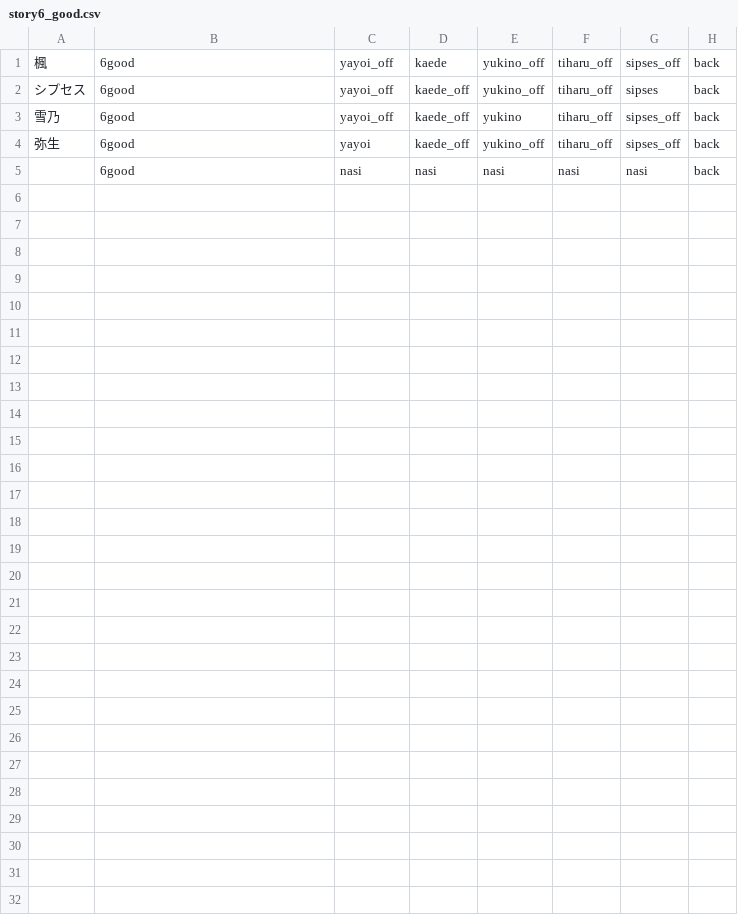
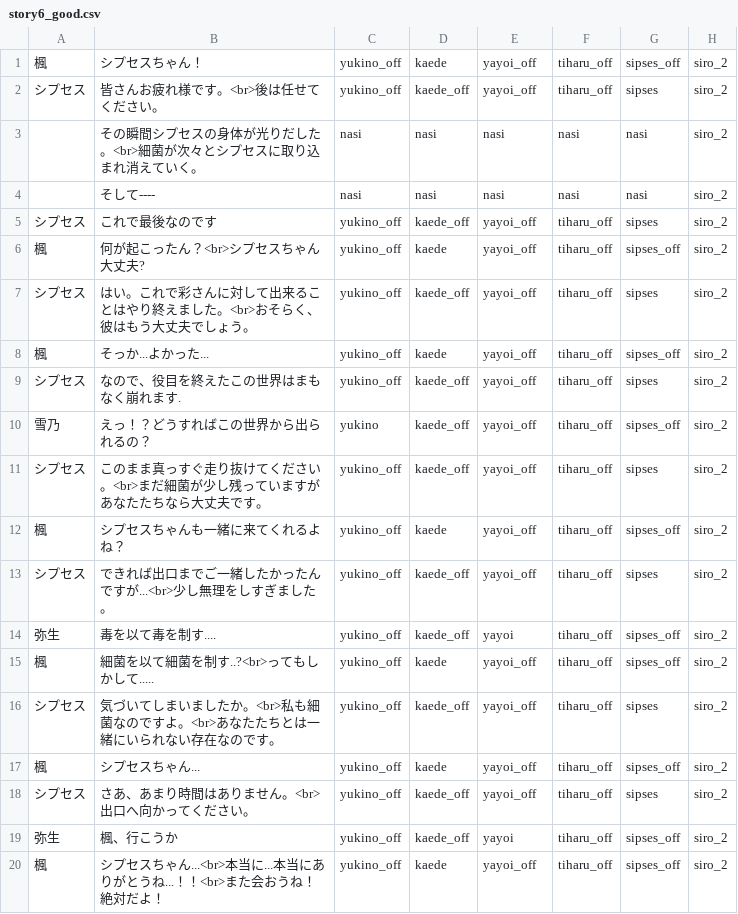
Before and after one commit to mline-lab/typing, a CSV file: STORY/csv/story6_good.csv, drawn as a sheet; only a part is shown; the diff covers the shown part only.

```diff
--- a/STORY/csv/story6_good.csv
+++ b/STORY/csv/story6_good.csv
@@ -1,5 +1,20 @@
-楓;6good;yayoi_off;kaede;yukino_off;tiharu_off;sipses_off;back;
-シプセス;6good;yayoi_off;kaede_off;yukino_off;tiharu_off;sipses;back;
-雪乃;6good;yayoi_off;kaede_off;yukino;tiharu_off;sipses_off;back;
-弥生;6good;yayoi;kaede_off;yukino_off;tiharu_off;sipses_off;back;
-;6good;nasi;nasi;nasi;nasi;nasi;back;
+楓;シプセスちゃん！;yukino_off;kaede;yayoi_off;tiharu_off;sipses_off;siro_2;;;
+シプセス;皆さんお疲れ様です。<br>後は任せてください。;yukino_off;kaede_off;yayoi_off;tiharu_off;sipses;siro_2;;;
+;その瞬間シプセスの身体が光りだした。<br>細菌が次々とシプセスに取り込まれ消えていく。;nasi;nasi;nasi;nasi;nasi;siro_2;;;
+;そして----;nasi;nasi;nasi;nasi;nasi;siro_2;;;
+シプセス;これで最後なのです;yukino_off;kaede_off;yayoi_off;tiharu_off;sipses;siro_2;;;
+楓;何が起こったん？<br>シプセスちゃん大丈夫?;yukino_off;kaede;yayoi_off;tiharu_off;sipses_off;siro_2;;;
+シプセス;はい。これで彩さんに対して出来ることはやり終えました。<br>おそらく、彼はもう大丈夫でしょう。;yukino_off;kaede_off;yayoi_off;tiharu_off;sipses;siro_2;;;
+楓;そっか...よかった...;yukino_off;kaede;yayoi_off;tiharu_off;sipses_off;siro_2;;;
+シプセス;なので、役目を終えたこの世界はまもなく崩れます.;yukino_off;kaede_off;yayoi_off;tiharu_off;sipses;siro_2;;;
+雪乃;えっ！？どうすればこの世界から出られるの？;yukino;kaede_off;yayoi_off;tiharu_off;sipses_off;siro_2;;;
+シプセス;このまま真っすぐ走り抜けてください。<br>まだ細菌が少し残っていますがあなたたちなら大丈夫です。;yukino_off;kaede_off;yayoi_off;tiharu_off;sipses;siro_2;;;
+楓;シプセスちゃんも一緒に来てくれるよね？;yukino_off;kaede;yayoi_off;tiharu_off;sipses_off;siro_2;;;
+シプセス;できれば出口までご一緒したかったんですが...<br>少し無理をしすぎました。;yukino_off;kaede_off;yayoi_off;tiharu_off;sipses;siro_2;;;
+弥生;毒を以て毒を制す....;yukino_off;kaede_off;yayoi;tiharu_off;sipses_off;siro_2;;;
+楓;細菌を以て細菌を制す..?<br>ってもしかして.....;yukino_off;kaede;yayoi_off;tiharu_off;sipses_off;siro_2;;;
+シプセス;気づいてしまいましたか。<br>私も細菌なのですよ。<br>あなたたちとは一緒にいられない存在なのです。;yukino_off;kaede_off;yayoi_off;tiharu_off;sipses;siro_2;;;
+楓;シプセスちゃん...;yukino_off;kaede;yayoi_off;tiharu_off;sipses_off;siro_2;;;
+シプセス;さあ、あまり時間はありません。<br>出口へ向かってください。;yukino_off;kaede_off;yayoi_off;tiharu_off;sipses;siro_2;;;
+弥生;楓、行こうか;yukino_off;kaede_off;yayoi;tiharu_off;sipses_off;siro_2;;;
+楓;シプセスちゃん...<br>本当に...本当にありがとうね...！！<br>また会おうね！絶対だよ！;yukino_off;kaede;yayoi_off;tiharu_off;sipses_off;siro_2;;;
```
Also changed, not shown: 4 added rows elsewhere in this file, STORY/csv/story1.csv, STORY/csv/story2.csv, 8 other files.
